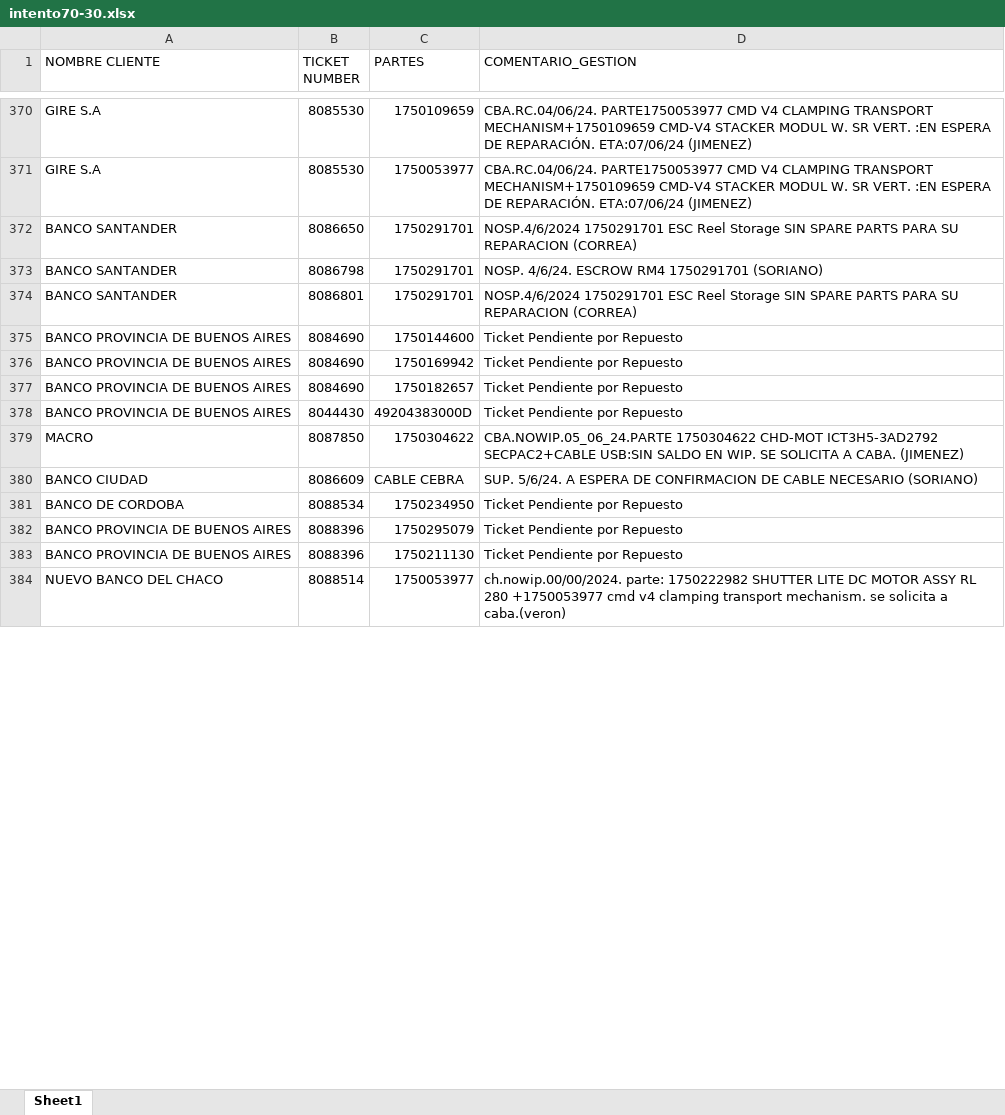
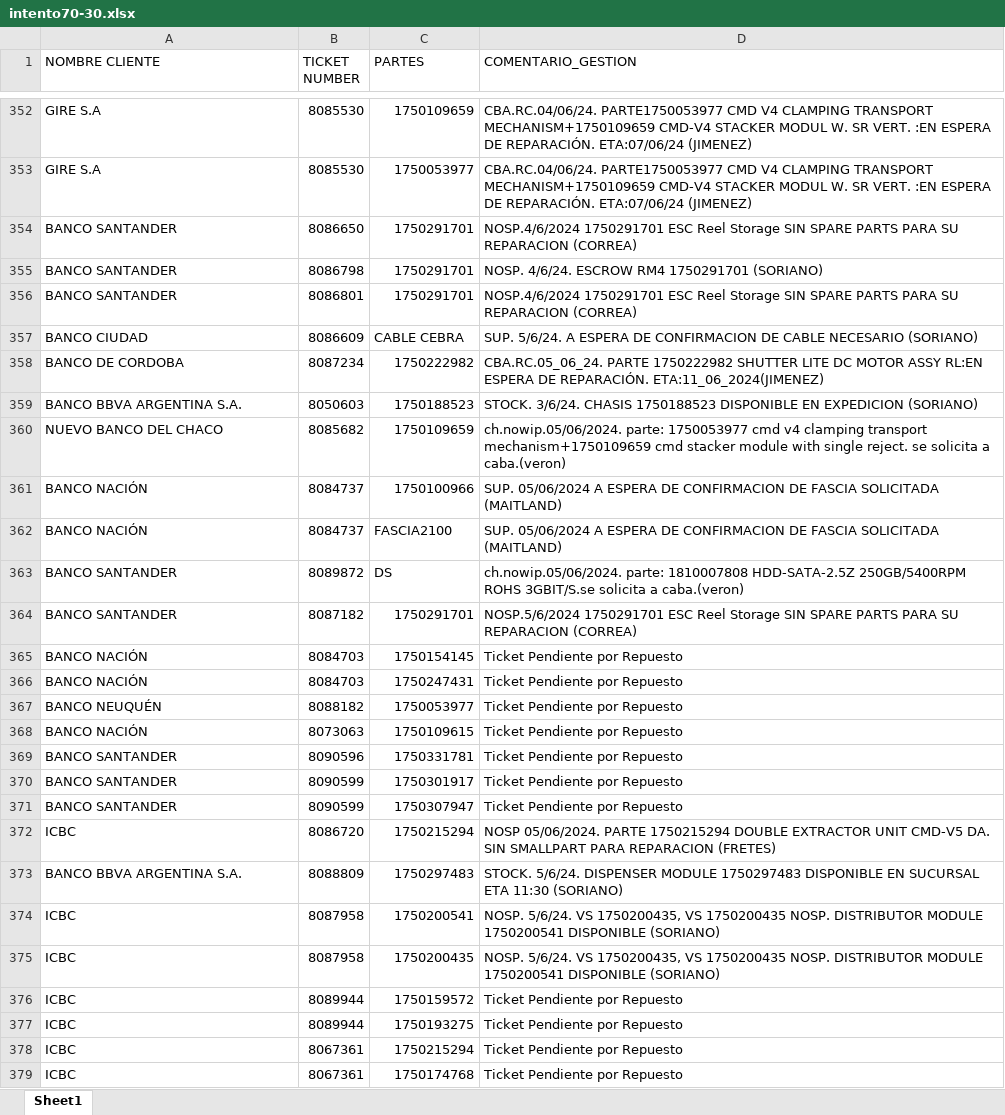
Before and after one commit to lucasrdrz/testdn, an Excel workbook: intento70-30.xlsx, sheet Sheet1, drawn as a sheet; only a part is shown, gaps mark what is left out; values as stored, in another font and other column widths than the file's, no cell formats; removed rows and columns are numbered as before the commit, all else as after; the diff covers the shown part only; the diff names each change by its address in the sheet, - before the commit and + after, or states it on an @@ line.

```diff
--- a/intento70-30.xlsx (sheet Sheet1)
+++ b/intento70-30.xlsx (sheet Sheet1)
-row 375: BANCO PROVINCIA DE BUENOS AIRES | 8084690 | 1750144600 | Ticket Pendiente por Repuesto
-row 376: BANCO PROVINCIA DE BUENOS AIRES | 8084690 | 1750169942 | Ticket Pendiente por Repuesto
-row 377: BANCO PROVINCIA DE BUENOS AIRES | 8084690 | 1750182657 | Ticket Pendiente por Repuesto
-row 378: BANCO PROVINCIA DE BUENOS AIRES | 8044430 | 49204383000D | Ticket Pendiente por Repuesto
-row 379: MACRO | 8087850 | 1750304622 | CBA.NOWIP.05_06_24.PARTE 1750304622 CHD-MOT ICT3H5-3AD2792 SECPAC2+CABLE USB:SIN SALDO EN WIP. SE SOLICITA A CABA. (JIMENEZ)
-row 381: BANCO DE CORDOBA | 8088534 | 1750234950 | Ticket Pendiente por Repuesto
-row 382: BANCO PROVINCIA DE BUENOS AIRES | 8088396 | 1750295079 | Ticket Pendiente por Repuesto
-row 383: BANCO PROVINCIA DE BUENOS AIRES | 8088396 | 1750211130 | Ticket Pendiente por Repuesto
+row 358: BANCO DE CORDOBA | 8087234 | 1750222982 | CBA.RC.05_06_24. PARTE 1750222982 SHUTTER LITE DC MOTOR ASSY RL:EN ESPERA DE REPARACIÓN. ETA:11_06_2024(JIMENEZ)
+row 359: BANCO BBVA ARGENTINA S.A. | 8050603 | 1750188523 | STOCK. 3/6/24. CHASIS 1750188523 DISPONIBLE EN EXPEDICION (SORIANO)
-B360 (TICKET NUMBER): 8088514
+B360 (TICKET NUMBER): 8085682
-C360 (PARTES): 1750053977
+C360 (PARTES): 1750109659
-D360 (COMENTARIO_GESTION): ch.nowip.00/00/2024. parte: 1750222982 SHUTTER LITE DC MOTOR ASSY RL 280 +1750053977 cmd v4 clamping transport mechanism. se solicita…
+D360 (COMENTARIO_GESTION): ch.nowip.05/06/2024. parte: 1750053977 cmd v4 clamping transport mechanism+1750109659 cmd stacker module with single reject. se solicita…
+row 361: BANCO NACIÓN | 8084737 | 1750100966 | SUP. 05/06/2024 A ESPERA DE CONFIRMACION DE FASCIA SOLICITADA (MAITLAND)
+row 362: BANCO NACIÓN | 8084737 | FASCIA2100 | SUP. 05/06/2024 A ESPERA DE CONFIRMACION DE FASCIA SOLICITADA (MAITLAND)
+row 363: BANCO SANTANDER | 8089872 | DS | ch.nowip.05/06/2024. parte: 1810007808 HDD-SATA-2.5Z 250GB/5400RPM ROHS 3GBIT/S.se solicita a caba.(veron)
+row 364: BANCO SANTANDER | 8087182 | 1750291701 | NOSP.5/6/2024 1750291701 ESC Reel Storage SIN SPARE PARTS PARA SU REPARACION (CORREA)
+row 365: BANCO NACIÓN | 8084703 | 1750154145 | Ticket Pendiente por Repuesto
+row 366: BANCO NACIÓN | 8084703 | 1750247431 | Ticket Pendiente por Repuesto
+row 367: BANCO NEUQUÉN | 8088182 | 1750053977 | Ticket Pendiente por Repuesto
+row 368: BANCO NACIÓN | 8073063 | 1750109615 | Ticket Pendiente por Repuesto
+row 369: BANCO SANTANDER | 8090596 | 1750331781 | Ticket Pendiente por Repuesto
+row 370: BANCO SANTANDER | 8090599 | 1750301917 | Ticket Pendiente por Repuesto
+row 371: BANCO SANTANDER | 8090599 | 1750307947 | Ticket Pendiente por Repuesto
+row 372: ICBC | 8086720 | 1750215294 | NOSP 05/06/2024. PARTE 1750215294 DOUBLE EXTRACTOR UNIT CMD-V5 DA. SIN SMALLPART PARA REPARACION (FRETES)
+row 373: BANCO BBVA ARGENTINA S.A. | 8088809 | 1750297483 | STOCK. 5/6/24. DISPENSER MODULE 1750297483 DISPONIBLE EN SUCURSAL ETA 11:30 (SORIANO)
+row 374: ICBC | 8087958 | 1750200541 | NOSP. 5/6/24. VS 1750200435, VS 1750200435 NOSP. DISTRIBUTOR MODULE 1750200541 DISPONIBLE (SORIANO)
+row 375: ICBC | 8087958 | 1750200435 | NOSP. 5/6/24. VS 1750200435, VS 1750200435 NOSP. DISTRIBUTOR MODULE 1750200541 DISPONIBLE (SORIANO)
+row 376: ICBC | 8089944 | 1750159572 | Ticket Pendiente por Repuesto
+row 377: ICBC | 8089944 | 1750193275 | Ticket Pendiente por Repuesto
+row 378: ICBC | 8067361 | 1750215294 | Ticket Pendiente por Repuesto
+row 379: ICBC | 8067361 | 1750174768 | Ticket Pendiente por Repuesto
```
Also changed, not shown: 5 added rows, 22 removed rows and 8 edited cells elsewhere in this sheet, cell formats, TicktesPendientes.xlsx, 1 other file.
